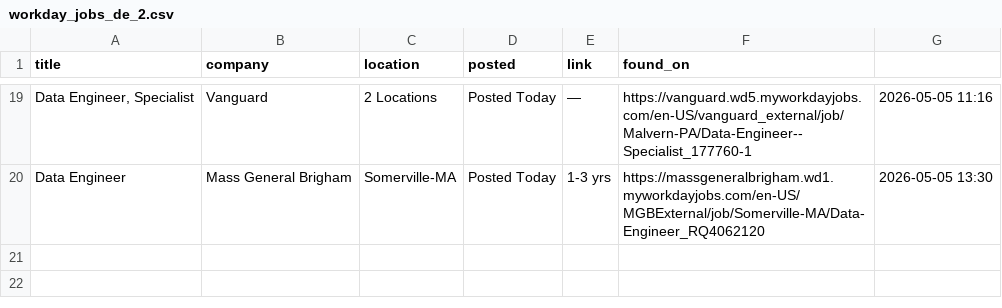
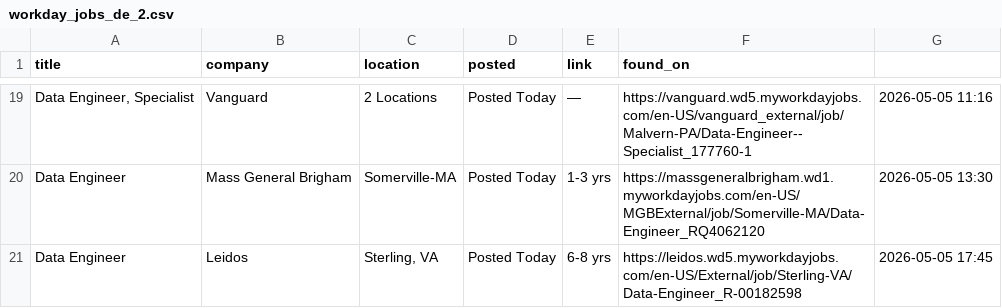
Before and after one commit to OzSpidey/Job_Automation, a CSV file: csv/workday_jobs_de_2.csv, drawn as a sheet; only a part is shown, gaps mark what is left out; the diff names each change by its address in the sheet, - before the commit and + after, or states it on an @@ line.

```diff
--- a/csv/workday_jobs_de_2.csv
+++ b/csv/workday_jobs_de_2.csv
+row 21: Data Engineer | Leidos | Sterling, VA | Posted Today | 6-8 yrs | https://leidos.wd5.myworkdayjobs.com/en-US/External/job/Sterling-VA/Data-Engineer_R-00182598 | 2026-05-05 17:45
```
Also changed, not shown: 1 other file.
